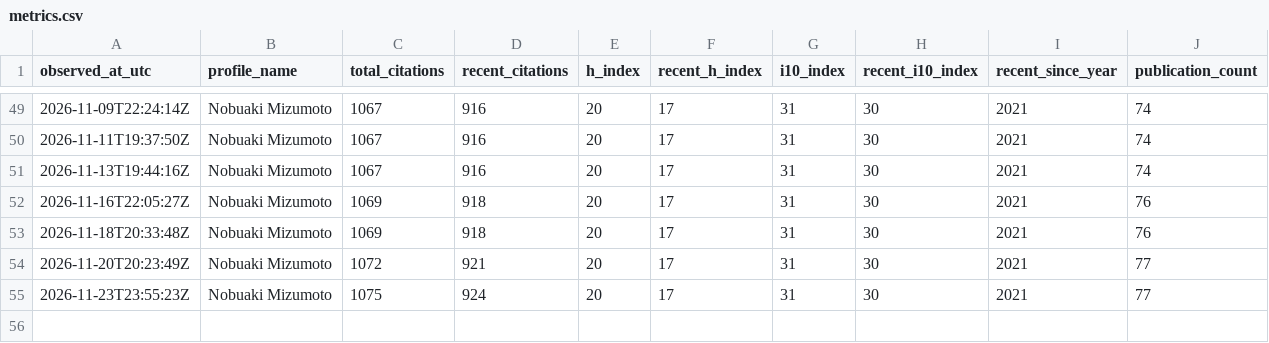
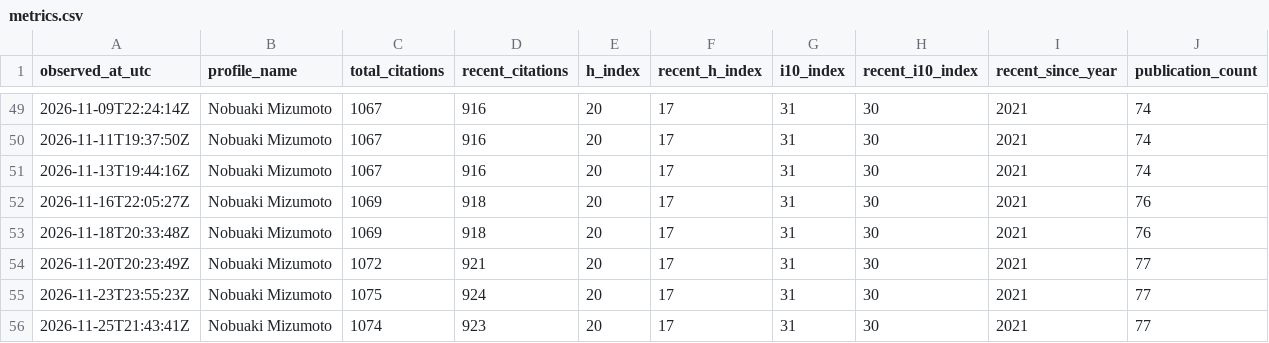
Before and after one commit to nobuaki-mzmt/scholar-history, a CSV file: data/metrics.csv, drawn as a sheet; only a part is shown, gaps mark what is left out.

```diff
--- a/data/metrics.csv
+++ b/data/metrics.csv
@@ -55 +55,2 @@ observed_at_utc,profile_name,total_citations,recent_citations,h_index,recent_h_i
 2026-11-23T23:55:23Z,Nobuaki Mizumoto,1075,924,20,17,31,30,2021,77
+2026-11-25T21:43:41Z,Nobuaki Mizumoto,1074,923,20,17,31,30,2021,77
```
Also changed, not shown: data/changes.csv, reports/forecast_models.csv, 7 other files.
